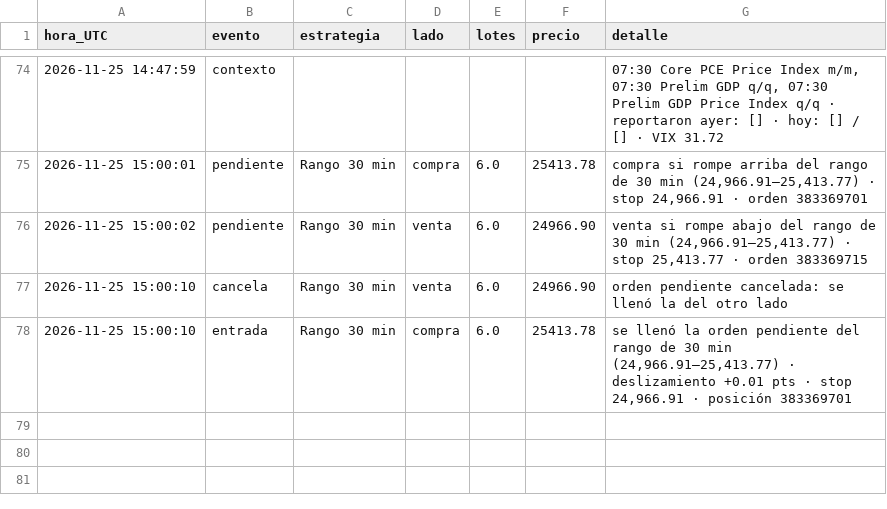
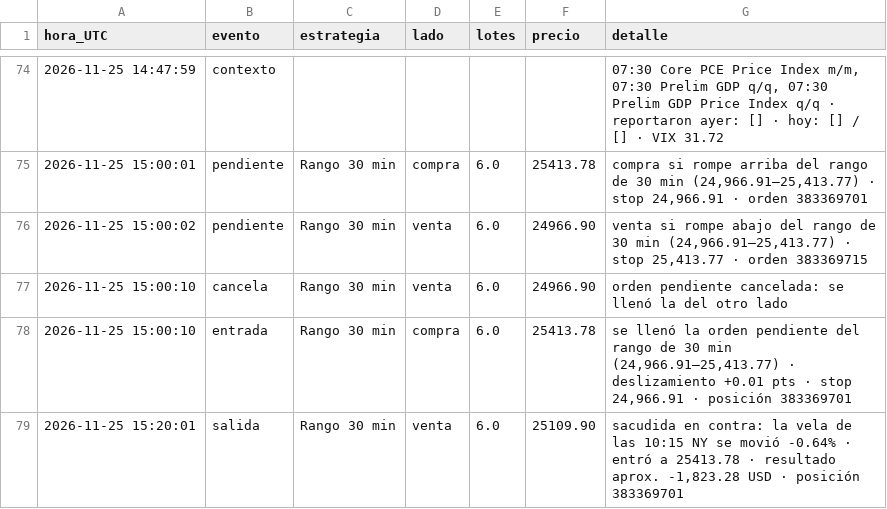
Before and after one commit to matheustescarolo-lab/bot-nasdaq, a CSV file: bitacora_nasdaq.csv, drawn as a sheet; only a part is shown, gaps mark what is left out.

```diff
--- a/bitacora_nasdaq.csv
+++ b/bitacora_nasdaq.csv
@@ -78 +78,2 @@ hora_UTC,evento,estrategia,lado,lotes,precio,detalle
 2026-11-25 15:00:10,entrada,Rango 30 min,compra,6.0,25413.78,"se llenó la orden pendiente del rango de 30 min (24,966.91–25,413.77) · deslizamiento +0.01 pts · stop 24,966.91 · posición 383369701"
+2026-11-25 15:20:01,salida,Rango 30 min,venta,6.0,25109.90,"sacudida en contra: la vela de las 10:15 NY se movió -0.64% · entró a 25413.78 · resultado aprox. -1,823.28 USD · posición 383369701"
```
